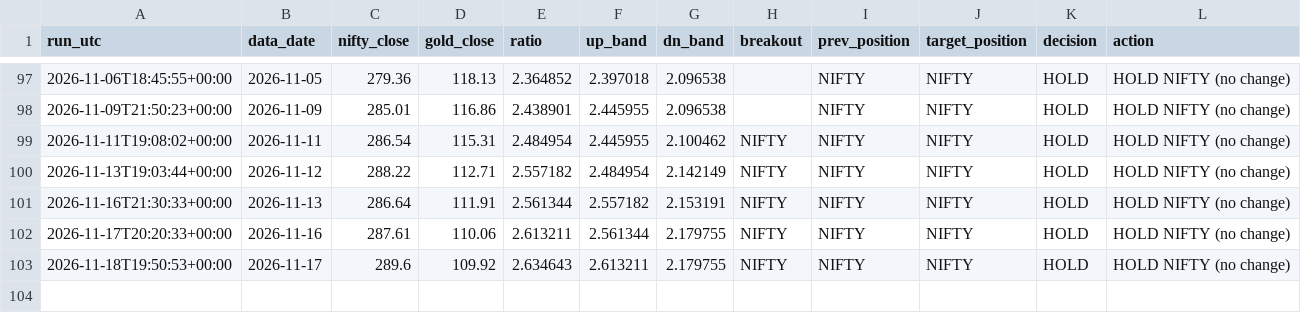
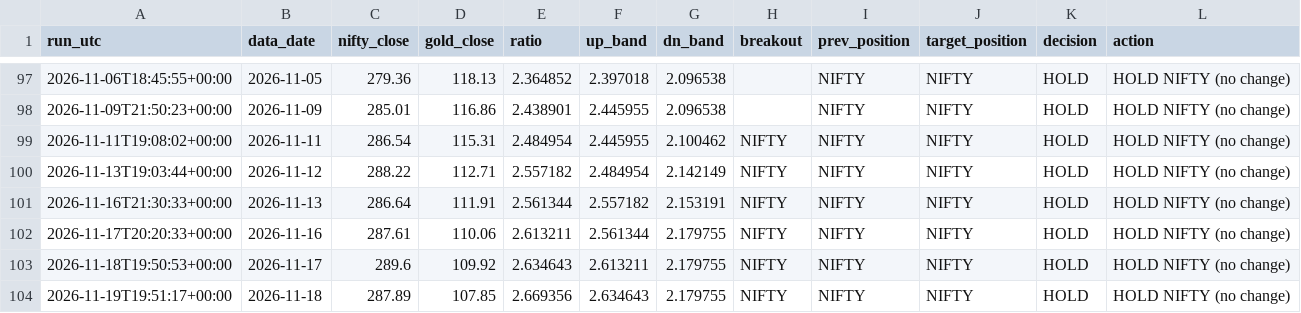
Before and after one commit to ppparthpatel49/ETF-rotation-signal-automation, a CSV file: signal_log.csv, drawn as a sheet; only a part is shown, gaps mark what is left out.

```diff
--- a/signal_log.csv
+++ b/signal_log.csv
@@ -103 +103,2 @@ run_utc,data_date,nifty_close,gold_close,ratio,up_band,dn_band,breakout,prev_pos
 2026-11-18T19:50:53+00:00,2026-11-17,289.6,109.92,2.634643,2.613211,2.179755,NIFTY,NIFTY,NIFTY,HOLD,HOLD NIFTY (no change)
+2026-11-19T19:51:17+00:00,2026-11-18,287.89,107.85,2.669356,2.634643,2.179755,NIFTY,NIFTY,NIFTY,HOLD,HOLD NIFTY (no change)
```
Also changed, not shown: 1 other file.
